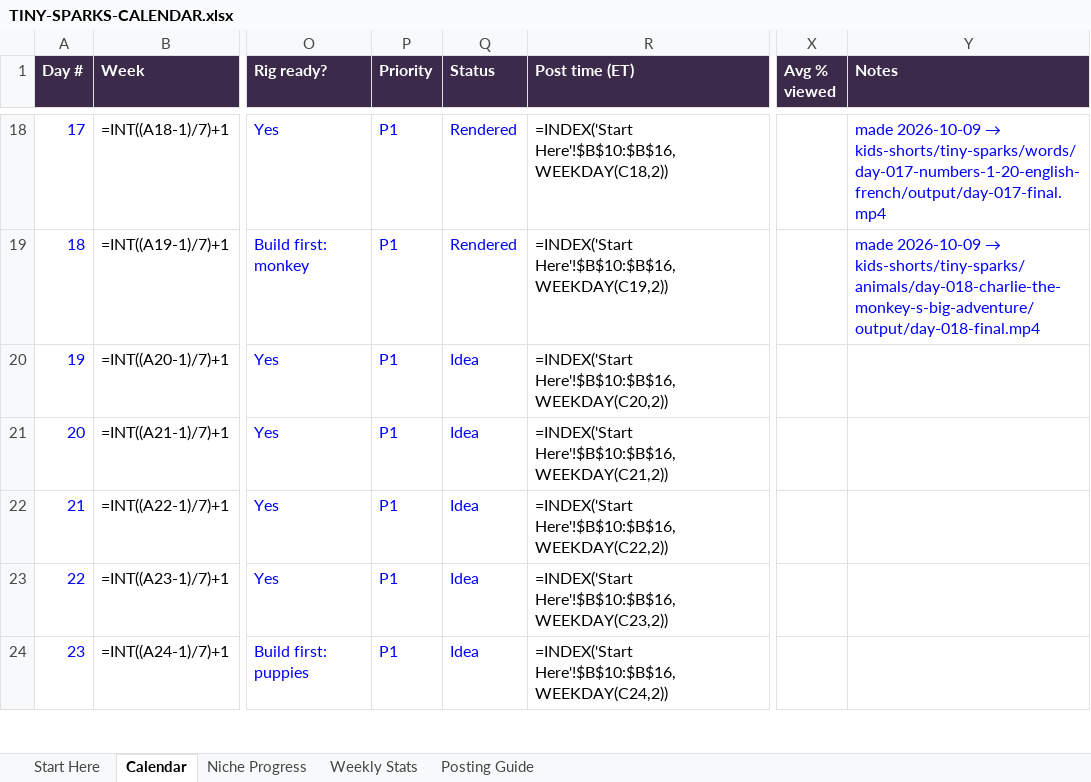
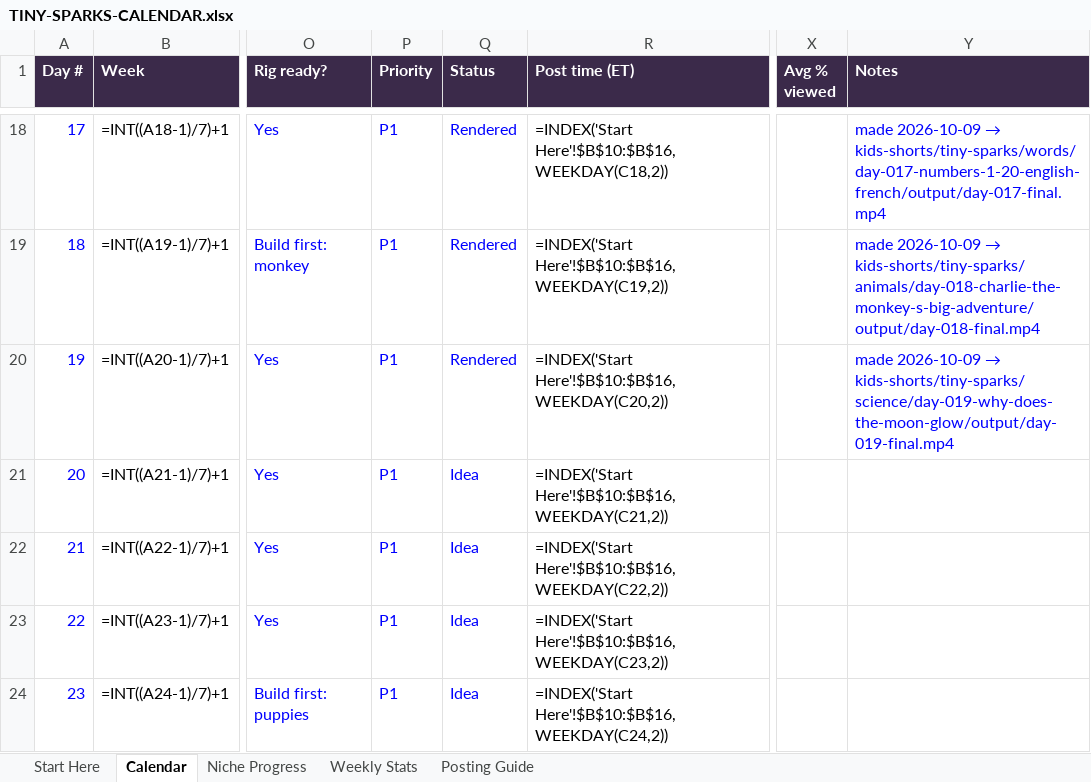
Before and after one commit to zakariaessaiydy/ai-gen, an Excel workbook: TINY-SPARKS-CALENDAR.xlsx, sheet Calendar, drawn as a sheet; only a part is shown, gaps mark what is left out; values as stored, in another font and other column widths than the file's, no borders; formulas without a stored value are shown as written; conditional formats not drawn; the diff names each change by its address in the sheet, - before the commit and + after, or states it on an @@ line.

```diff
--- a/TINY-SPARKS-CALENDAR.xlsx (sheet Calendar)
+++ b/TINY-SPARKS-CALENDAR.xlsx (sheet Calendar)
-Q20 (Status): Idea
+Q20 (Status): Rendered
@@ Y20 (Notes): (empty) → made 2026-10-09 → kids-shorts/tiny-sparks/science/day-019-why-does-the-moon-glow/output/day-019-final.mp4 @@
```
Also changed, not shown: 8 other files.
